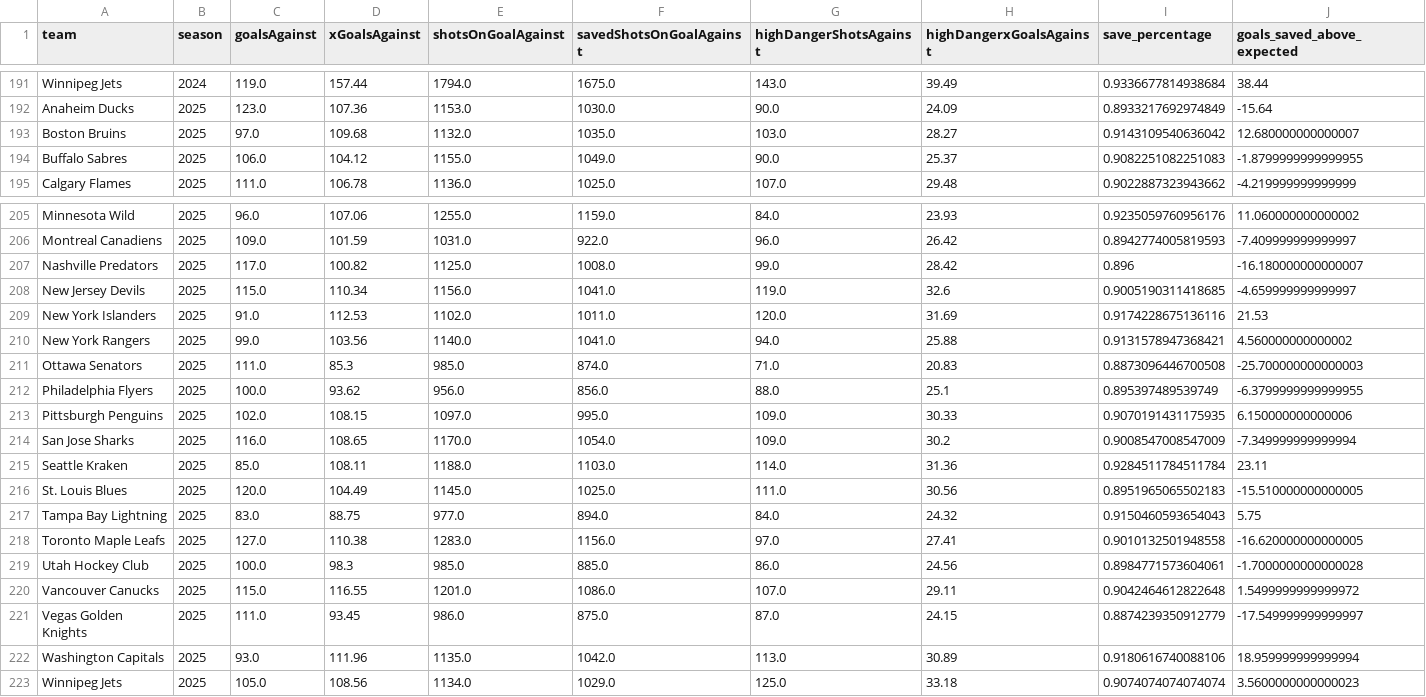
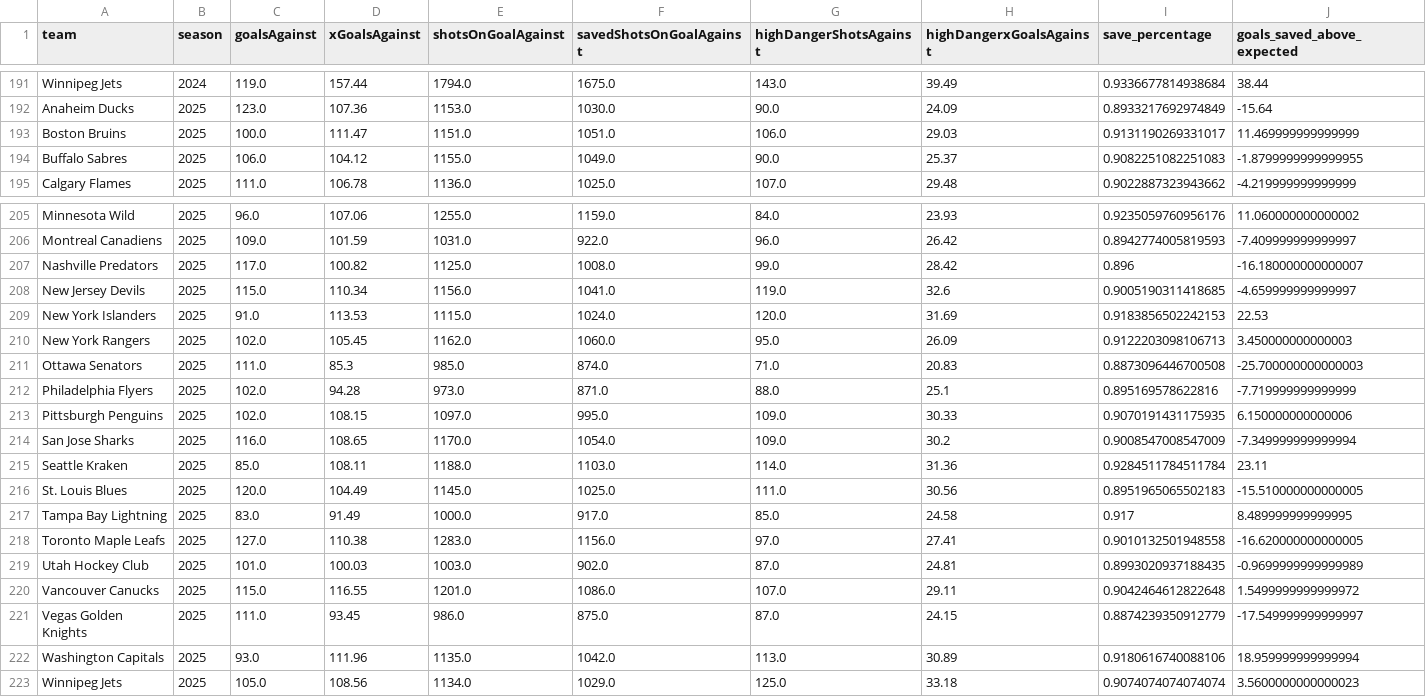
Before and after one commit to Jburn042/sens_analytics, a CSV file: data/goalie_data.csv, drawn as a sheet; only a part is shown, gaps mark what is left out.

```diff
--- a/data/goalie_data.csv
+++ b/data/goalie_data.csv
@@ -192,3 +192,3 @@ Winnipeg Jets,2024,119.0,157.44,1794.0,1675.0,143.0,39.49,0.9336677814938684,38.
 Anaheim Ducks,2025,123.0,107.36,1153.0,1030.0,90.0,24.09,0.8933217692974849,-15.64
-Boston Bruins,2025,97.0,109.68,1132.0,1035.0,103.0,28.27,0.9143109540636042,12.680000000000007
+Boston Bruins,2025,100.0,111.47,1151.0,1051.0,106.0,29.03,0.9131190269331017,11.469999999999999
 Buffalo Sabres,2025,106.0,104.12,1155.0,1049.0,90.0,25.37,0.9082251082251083,-1.8799999999999955
@@ -208,6 +208,6 @@ Nashville Predators,2025,117.0,100.82,1125.0,1008.0,99.0,28.42,0.896,-16.1800000
 New Jersey Devils,2025,115.0,110.34,1156.0,1041.0,119.0,32.6,0.9005190311418685,-4.659999999999997
-New York Islanders,2025,91.0,112.53,1102.0,1011.0,120.0,31.69,0.9174228675136116,21.53
-New York Rangers,2025,99.0,103.56,1140.0,1041.0,94.0,25.88,0.9131578947368421,4.560000000000002
+New York Islanders,2025,91.0,113.53,1115.0,1024.0,120.0,31.69,0.9183856502242153,22.53
+New York Rangers,2025,102.0,105.45,1162.0,1060.0,95.0,26.09,0.9122203098106713,3.450000000000003
 Ottawa Senators,2025,111.0,85.3,985.0,874.0,71.0,20.83,0.8873096446700508,-25.700000000000003
-Philadelphia Flyers,2025,100.0,93.62,956.0,856.0,88.0,25.1,0.895397489539749,-6.3799999999999955
+Philadelphia Flyers,2025,102.0,94.28,973.0,871.0,88.0,25.1,0.895169578622816,-7.719999999999999
 Pittsburgh Penguins,2025,102.0,108.15,1097.0,995.0,109.0,30.33,0.9070191431175935,6.150000000000006
@@ -216,5 +216,5 @@ Seattle Kraken,2025,85.0,108.11,1188.0,1103.0,114.0,31.36,0.9284511784511784,23.
 St. Louis Blues,2025,120.0,104.49,1145.0,1025.0,111.0,30.56,0.8951965065502183,-15.510000000000005
-Tampa Bay Lightning,2025,83.0,88.75,977.0,894.0,84.0,24.32,0.9150460593654043,5.75
+Tampa Bay Lightning,2025,83.0,91.49,1000.0,917.0,85.0,24.58,0.917,8.489999999999995
 Toronto Maple Leafs,2025,127.0,110.38,1283.0,1156.0,97.0,27.41,0.9010132501948558,-16.620000000000005
-Utah Hockey Club,2025,100.0,98.3,985.0,885.0,86.0,24.56,0.8984771573604061,-1.7000000000000028
+Utah Hockey Club,2025,101.0,100.03,1003.0,902.0,87.0,24.81,0.8993020937188435,-0.9699999999999989
 Vancouver Canucks,2025,115.0,116.55,1201.0,1086.0,107.0,29.11,0.9042464612822648,1.5499999999999972
```
Also changed, not shown: data/team_season_metrics.csv, 2 other files.
